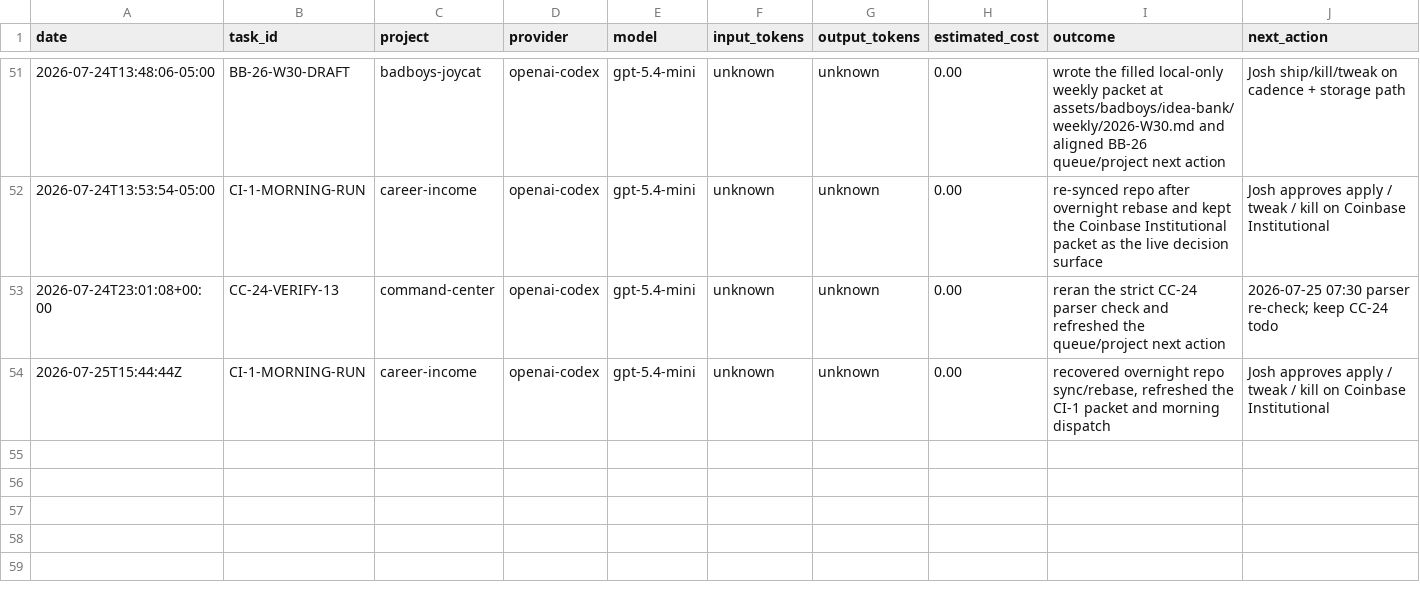
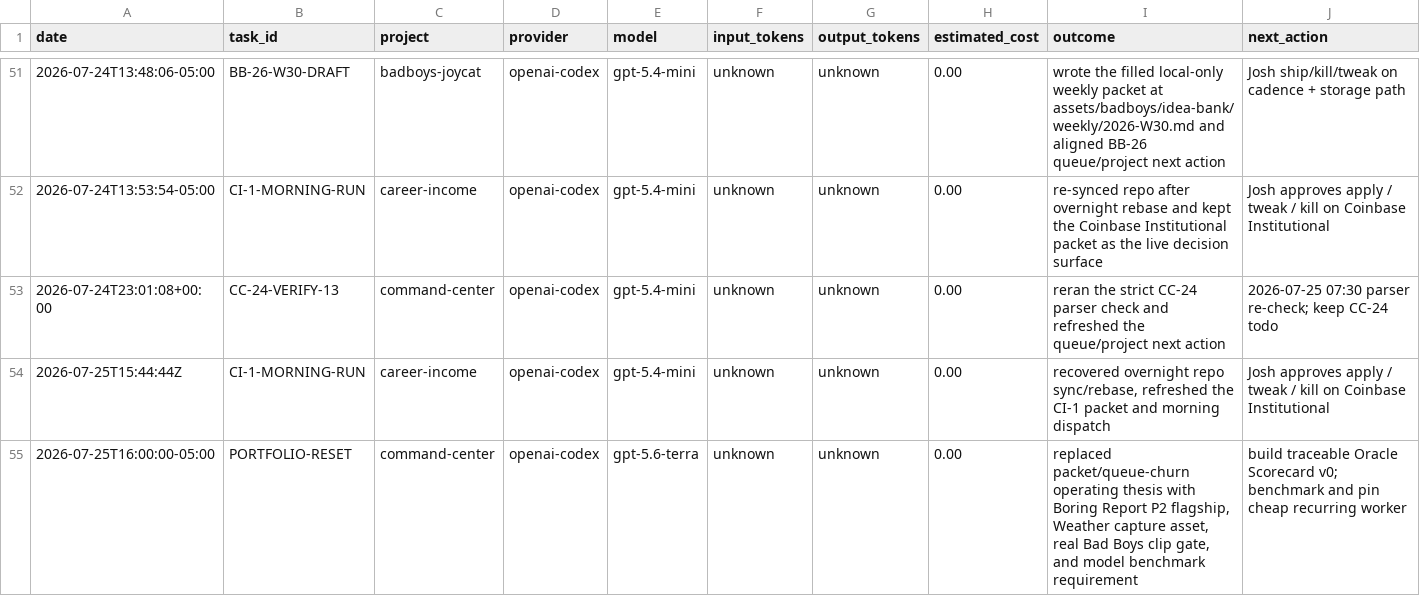
Before and after one commit to jcrypto420/COMMANDER, a CSV file: logs/model_usage.csv, drawn as a sheet; only a part is shown, gaps mark what is left out.

Commit message:
Reset portfolio around compounding assets

```diff
--- a/logs/model_usage.csv
+++ b/logs/model_usage.csv
@@ -54 +54,2 @@ date,task_id,project,provider,model,input_tokens,output_tokens,estimated_cost,ou
 2026-07-25T15:44:44Z,CI-1-MORNING-RUN,career-income,openai-codex,gpt-5.4-mini,unknown,unknown,0.00,"recovered overnight repo sync/rebase, refreshed the CI-1 packet and morning dispatch","Josh approves apply / tweak / kill on Coinbase Institutional"
+2026-07-25T16:00:00-05:00,PORTFOLIO-RESET,command-center,openai-codex,gpt-5.6-terra,unknown,unknown,0.00,"replaced packet/queue-churn operating thesis with Boring Report P2 flagship, Weather capture asset, real Bad Boys clip gate, and model benchmark requirement","build traceable Oracle Scorecard v0; benchmark and pin cheap recurring worker"
```
Also changed, not shown: 7 other files.
